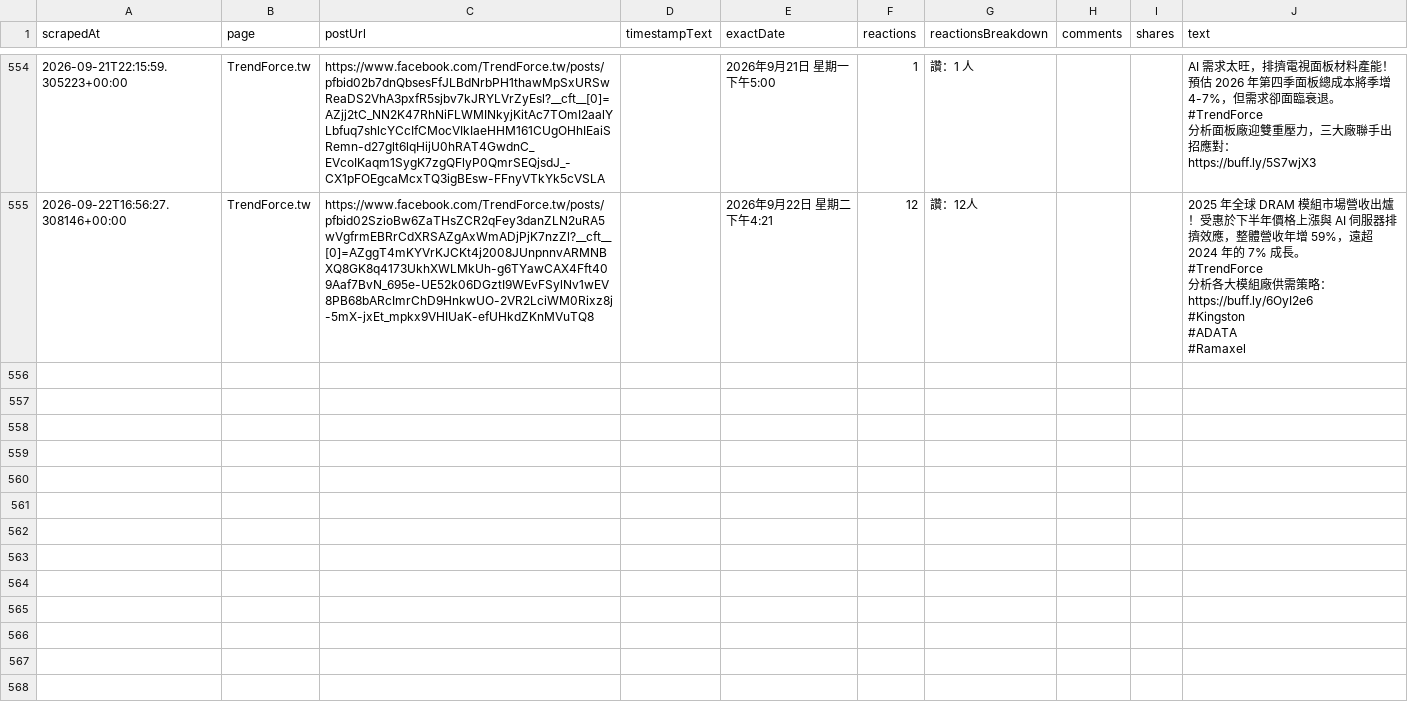
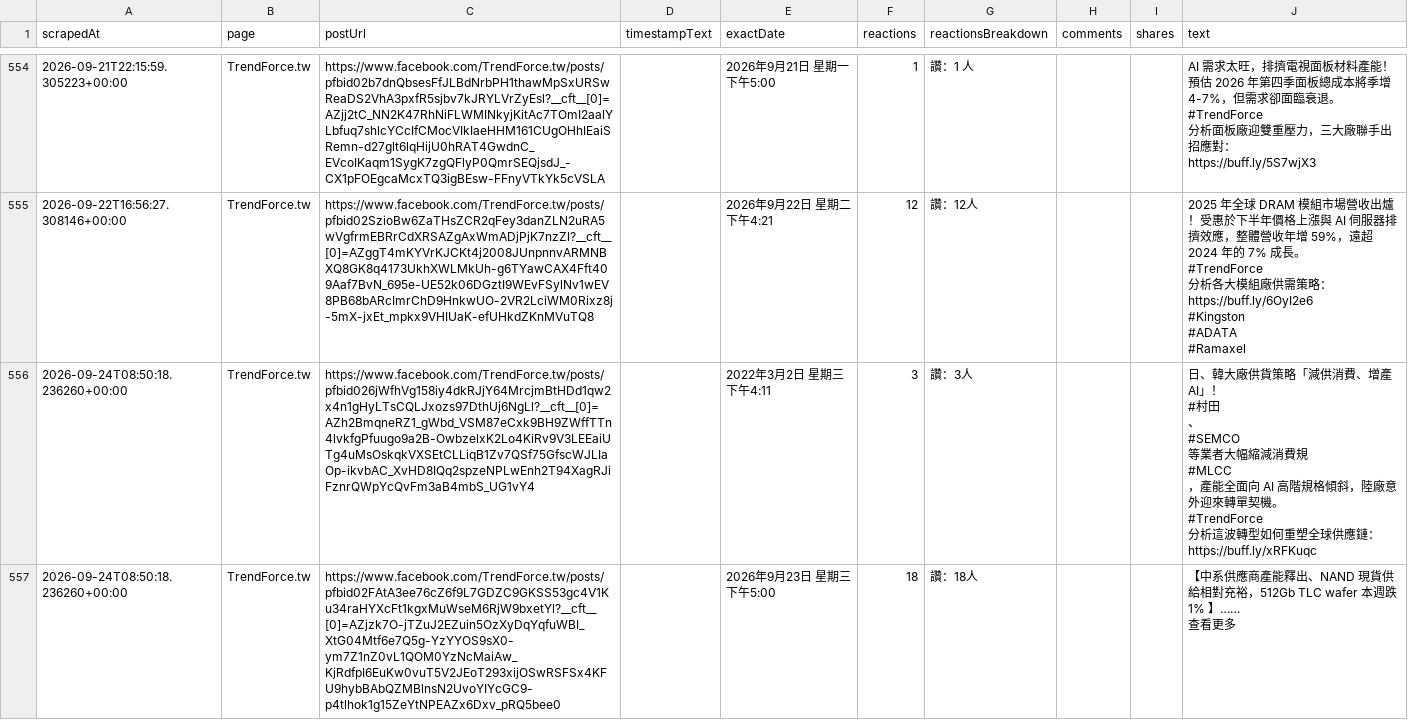
Before and after one commit to Evaline8485/TrendForceDashboard, a CSV file: csv/facebook/TrendForce.tw.csv, drawn as a sheet; only a part is shown, gaps mark what is left out; ↵ is a line break in a cell; the diff covers the shown part only; the diff names each change by its address in the sheet, - before the commit and + after, or states it on an @@ line.

```diff
--- a/csv/facebook/TrendForce.tw.csv
+++ b/csv/facebook/TrendForce.tw.csv
+row 556: 2026-09-24T08:50:18.236260+00:00 | TrendForce.tw | https://www.facebook.com/TrendForce.tw/posts/pfbid026jWfhVg158iy4dkRJjY64MrcjmBtHDd1qw2x4n1gHyLTsCQLJxozs97DthUj6NgLl?__cft__[0]=AZh2BmqneRZ1_gWbd_VSM87eCxk9BH9ZWffTTn4lvkfgPfuugo9a2B-OwbzelxK2Lo4KiRv9V3LEEaiUTg4uMsOskqkVXSEtCLLiqB1Zv7QSf75GfscWJLIaOp-ikvbAC_XvHD8IQq2spzeNPLwEnh2T94XagRJiFznrQWpYcQvFm3aB4mbS_UG1vY4 |  | 2022年3月2日 星期三下午4:11 | 3 | 讚：3人 |  |  | 日、韓大廠供貨策略「減供消費、增產 AI」！ ↵ #村田 ↵ 、 ↵ #SEMCO ↵ 等業者大幅縮減消費規 ↵ #MLCC ↵ ，產能全面向 AI 高階規格傾斜，陸廠意外迎來轉單契機。 ↵ #TrendForce ↵ 分析這波轉型如何重塑全球供應鏈： ↵ https://buff.ly/xRFKuqc
+row 557: 2026-09-24T08:50:18.236260+00:00 | TrendForce.tw | https://www.facebook.com/TrendForce.tw/posts/pfbid02FAtA3ee76cZ6f9L7GDZC9GKSS53gc4V1Ku34raHYXcFt1kgxMuWseM6RjW9bxetYl?__cft__[0]=AZjzk7O-jTZuJ2EZuin5OzXyDqYqfuWBI_XtG04Mtf6e7Q5g-YzYYOS9sX0-ym7Z1nZ0vL1QOM0YzNcMaiAw_KjRdfpI6EuKw0vuT5V2JEoT293xijOSwRSFSx4KFU9hybBAbQZMBlnsN2UvoYIYcGC9-p4tlhok1g15ZeYtNPEAZx6Dxv_pRQ5bee0 |  | 2026年9月23日 星期三下午5:00 | 18 | 讚：18人 |  |  | 【中系供應商產能釋出、NAND 現貨供給相對充裕，512Gb TLC wafer 本週跌 1% 】…… ↵ 查看更多
```
Also changed, not shown: 1 added row elsewhere in this file, 4 other files.
